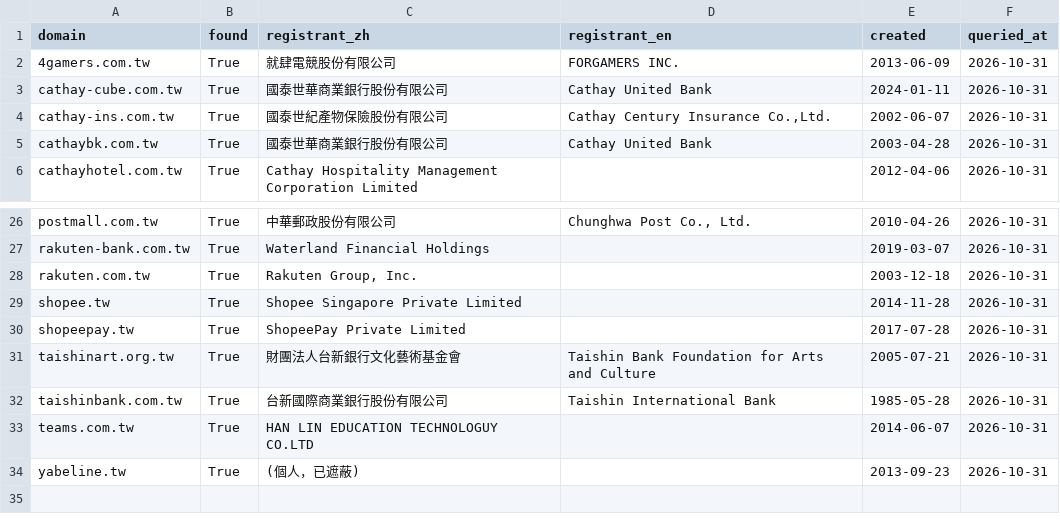
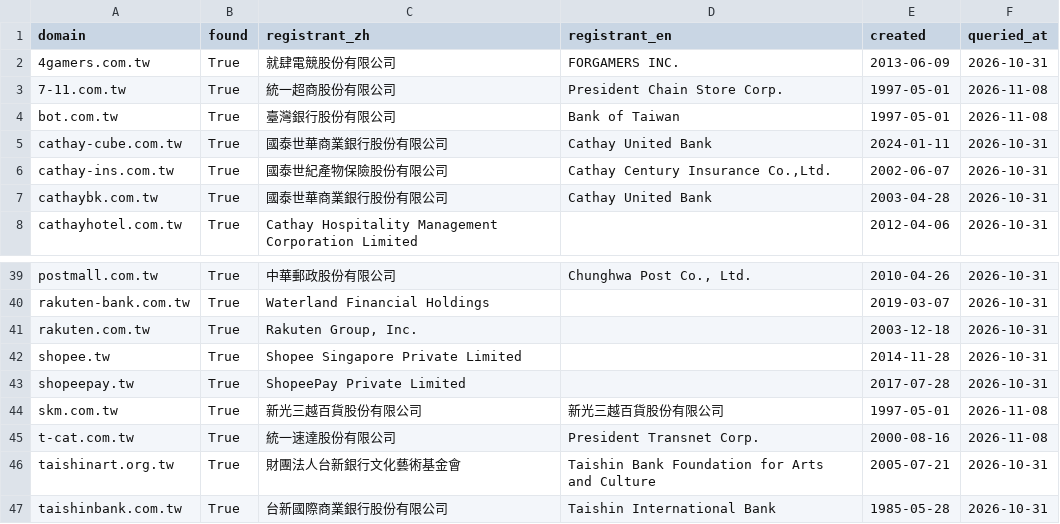
Before and after one commit to peggy918/Phishing_Website_Detection, a CSV file: data/reference/whois_summary.csv, drawn as a sheet; only a part is shown, gaps mark what is left out; the shorter side is filled out with more unchanged rows; the diff covers the shown part only.

```diff
--- a/data/reference/whois_summary.csv
+++ b/data/reference/whois_summary.csv
@@ -2,2 +2,4 @@
 4gamers.com.tw,True,就肆電競股份有限公司,FORGAMERS INC.,2013-06-09,2026-10-31
+7-11.com.tw,True,統一超商股份有限公司,President Chain Store Corp.,1997-05-01,2026-11-08
+bot.com.tw,True,臺灣銀行股份有限公司,Bank of Taiwan,1997-05-01,2026-11-08
 cathay-cube.com.tw,True,國泰世華商業銀行股份有限公司,Cathay United Bank,2024-01-11,2026-10-31
@@ -30,2 +43,4 @@ shopee.tw,True,Shopee Singapore Private Limited,,2014-11-28,2026-10-31
 shopeepay.tw,True,ShopeePay Private Limited,,2017-07-28,2026-10-31
+skm.com.tw,True,新光三越百貨股份有限公司,新光三越百貨股份有限公司,1997-05-01,2026-11-08
+t-cat.com.tw,True,統一速達股份有限公司,President Transnet Corp.,2000-08-16,2026-11-08
 taishinart.org.tw,True,財團法人台新銀行文化藝術基金會,Taishin Bank Foundation for Arts and Culture,2005-07-21,2026-10-31
```
Also changed, not shown: 11 added rows elsewhere in this file, data/reference/domain_reviews.csv, 16 other files.
